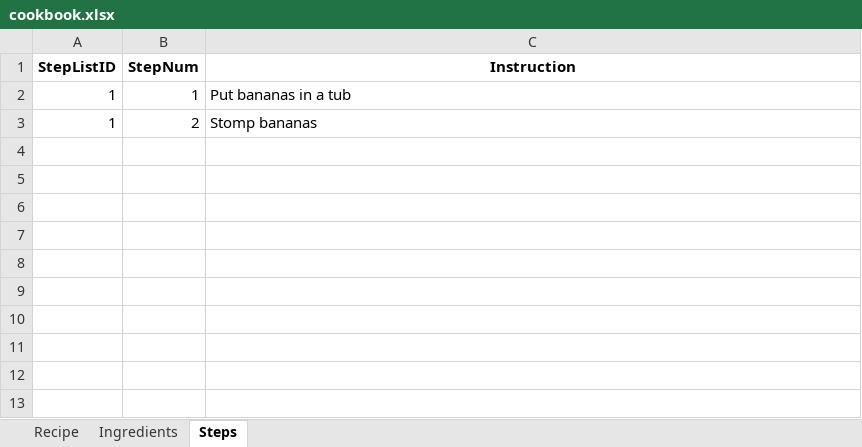
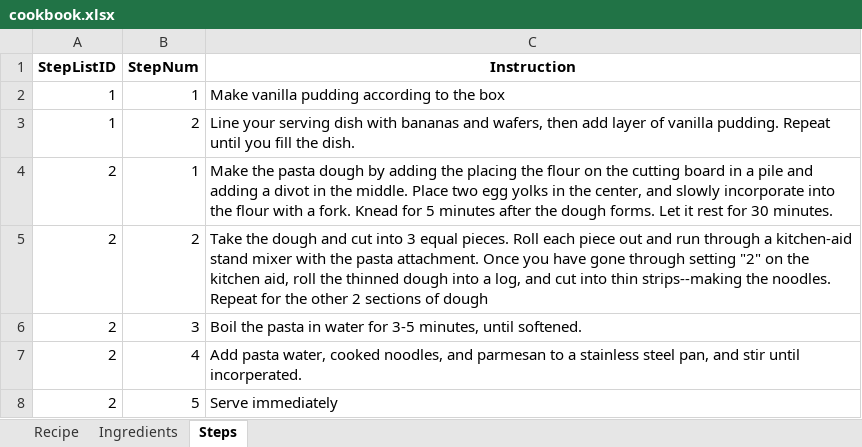
Before and after one commit to WindexSprayer/CookbookApplication, an Excel workbook: cookbook.xlsx, sheet Steps, drawn as a sheet; values as stored, in another font and other column widths than the file's, no borders; the diff names each change by its address in the sheet, - before the commit and + after, or states it on an @@ line.

```diff
--- a/cookbook.xlsx (sheet Steps)
+++ b/cookbook.xlsx (sheet Steps)
-C2 (Instruction): Put bananas in a tub
+C2 (Instruction): Make vanilla pudding according to the box
-C3 (Instruction): Stomp bananas
+C3 (Instruction): Line your serving dish with bananas and wafers, then add layer of vanilla pudding. Repeat until you fill the dish.
+row 4: 2 | 1 | Make the pasta dough by adding the placing the flour on the cutting board in a pile and adding a divot in the middle. Place two egg yolks in the center, and slowly incorporate into the flour with a fork. Knead for 5 minutes after the dough forms. Let it rest for 30 minutes.
+row 5: 2 | 2 | Take the dough and cut into 3 equal pieces. Roll each piece out and run through a kitchen-aid stand mixer with the pasta attachment. Once you have gone through setting "2" on the kitchen aid, roll the thinned dough into a log, and cut into thin strips--making the noodles. Repeat for the other 2 sections of dough
+row 6: 2 | 3 | Boil the pasta in water for 3-5 minutes, until softened.
+row 7: 2 | 4 | Add pasta water, cooked noodles, and parmesan to a stainless steel pan, and stir until incorperated.
+row 8: 2 | 5 | Serve immediately
```
Also changed, not shown: sheet Recipe, sheet Ingredients, 2 other files.
